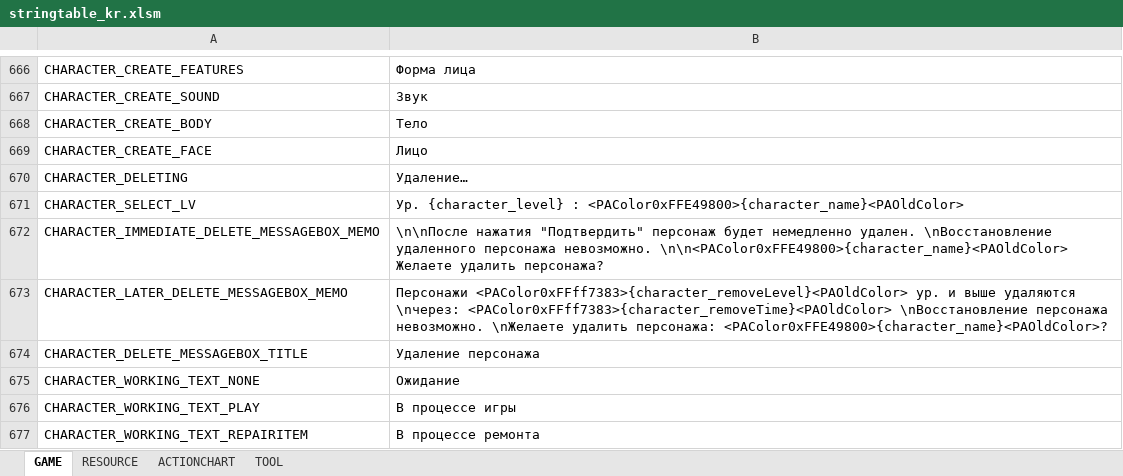
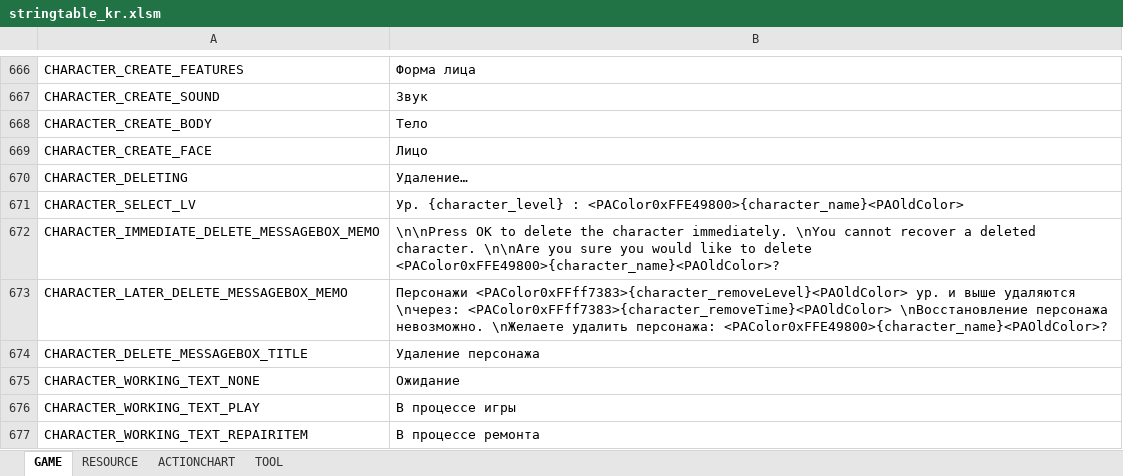
Before and after one commit to Lykii22/BDORUS, an Excel workbook: prestringtable/kr/stringtable_kr.xlsm, sheet GAME, drawn as a sheet; only a part is shown, gaps mark what is left out; values as stored, in another font and other column widths than the file's, no borders; the diff names each change by its address in the sheet, - before the commit and + after, or states it on an @@ line.

```diff
--- a/prestringtable/kr/stringtable_kr.xlsm (sheet GAME)
+++ b/prestringtable/kr/stringtable_kr.xlsm (sheet GAME)
-B672: \n\nПосле нажатия "Подтвердить" персонаж будет немедленно удален. \nВосстановление удаленного персонажа невозможно. \n\n<PAColor0xFFE49800>{character_name}<PAOldColor> Желаете удалить персонажа?
+B672: \n\nPress OK to delete the character immediately. \nYou cannot recover a deleted character. \n\nAre you sure you would like to delete <PAColor0xFFE49800>{character_name}<PAOldColor>?
```
Also changed, not shown: sheet RESOURCE, prestringtable/kr/stringtable_cutscene_kr.xlsm, prestringtable/kr/symbolnostringtable_kr.xlsm, 2 other files.
